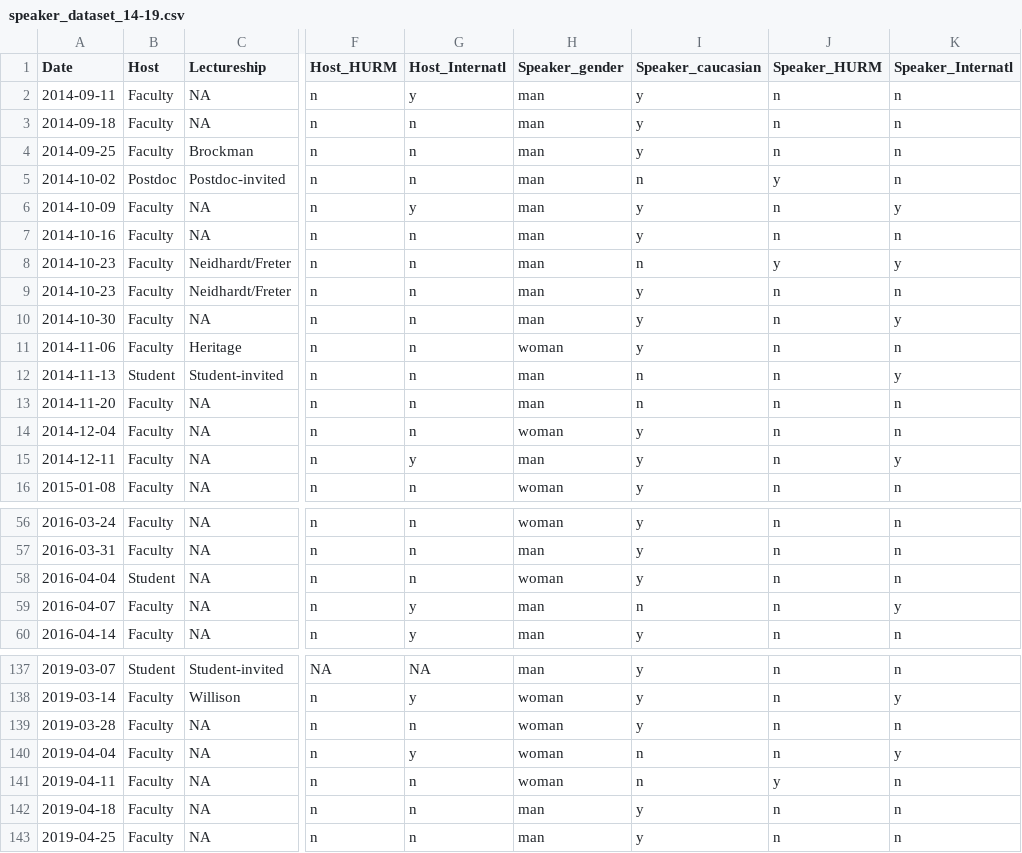
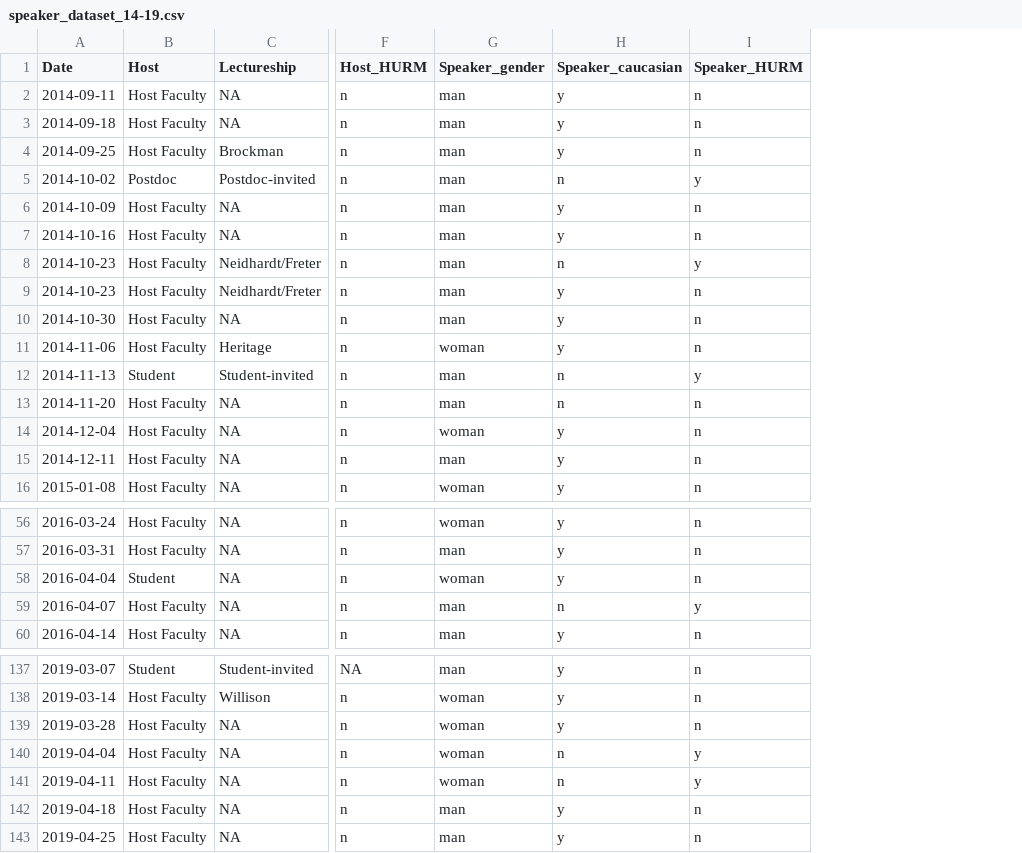
Before and after one commit to akhagan/Hagan_Libertucci_SpeakerDiversity_XXXX_2019, a CSV file: data/speaker_dataset_14-19.csv, drawn as a sheet; only a part is shown, gaps mark what is left out; removed rows and columns are numbered as before the commit, all else as after; the diff names each change by its address in the sheet, - before the commit and + after, or states it on an @@ line.

```diff
--- a/data/speaker_dataset_14-19.csv
+++ b/data/speaker_dataset_14-19.csv
-column B (Host), rows 2-16: Faculty | Faculty | Faculty | Postdoc | Faculty | Faculty | Faculty | Faculty | Faculty | Faculty | Student | Faculty | Faculty | Faculty | Faculty; rows 56-60: Faculty | Faculty | Student | Faculty | Faculty; rows 137-143: Student | Faculty | Faculty | Faculty | Faculty | Faculty | Faculty
+column B (Host), rows 2-16: Host Faculty | Host Faculty | Host Faculty | Postdoc | Host Faculty | Host Faculty | Host Faculty | Host Faculty | Host Faculty | Host Faculty | Student | Host Faculty | Host Faculty | Host Faculty | Host Faculty; rows 56-60: Host Faculty | Host Faculty | Student | Host Faculty | Host Faculty; rows 137-143: Student | Host Faculty | Host Faculty | Host Faculty | Host Faculty | Host Faculty | Host Faculty
-column G (Host_Internatl), rows 2-16: y | n | n | n | y | n | n | n | n | n | n | n | n | y | n; rows 56-60: n | n | n | y | y; rows 137-143: NA | y | n | y | n | n | n
-column K (Speaker_Internatl), rows 2-16: n | n | n | n | y | n | y | n | y | n | y | n | n | y | n; rows 56-60: n | n | n | y | n; rows 137-143: n | y | n | y | n | n | n
-I12 (Speaker_HURM): n
+I12 (Speaker_HURM): y
-I59 (Speaker_HURM): n
+I59 (Speaker_HURM): y
-I140 (Speaker_HURM): n
+I140 (Speaker_HURM): y
```
Also changed, not shown: data/trainee_data_19.csv.
